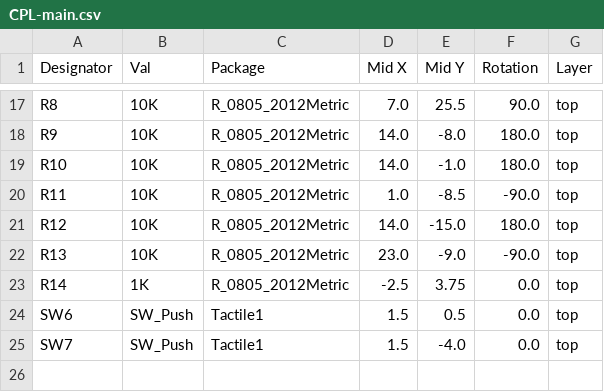
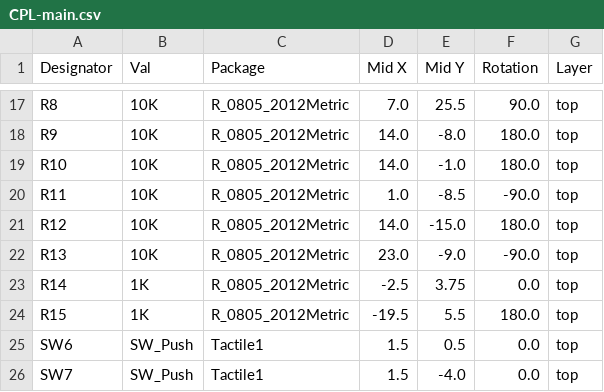
Before and after one commit to nearfactory/2024-toin-cansat, a CSV file: 回路-基板/main/jlcpcb/production_files/CPL-main.csv, drawn as a sheet; only a part is shown, gaps mark what is left out; the diff names each change by its address in the sheet, - before the commit and + after, or states it on an @@ line.

```diff
--- a/回路-基板/main/jlcpcb/production_files/CPL-main.csv
+++ b/回路-基板/main/jlcpcb/production_files/CPL-main.csv
+row 24: R15 | 1K | R_0805_2012Metric | -19.5 | 5.5 | 180.0 | top
```
Also changed, not shown: 回路-基板/main/jlcpcb/production_files/BOM-main.csv, 25 other files.
